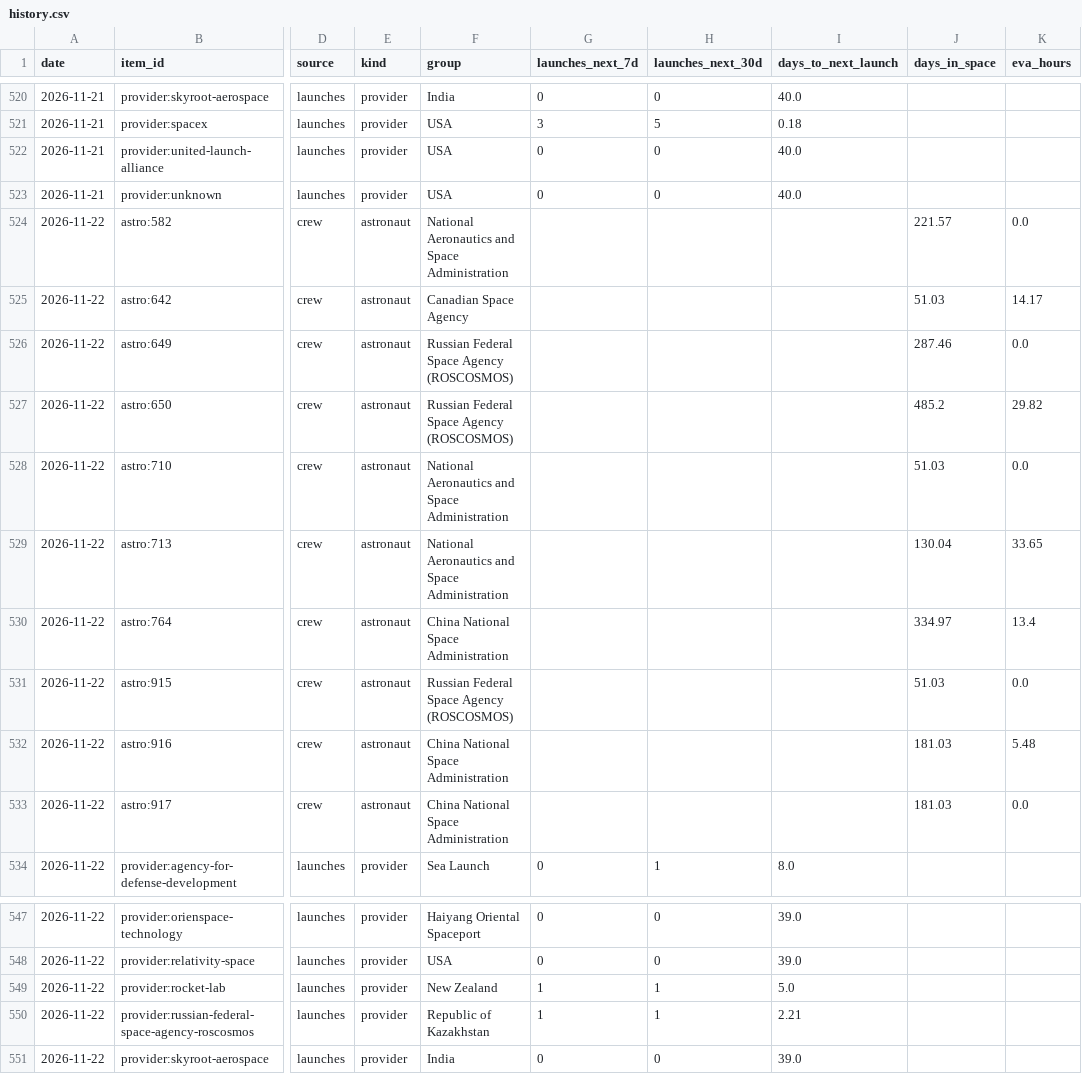
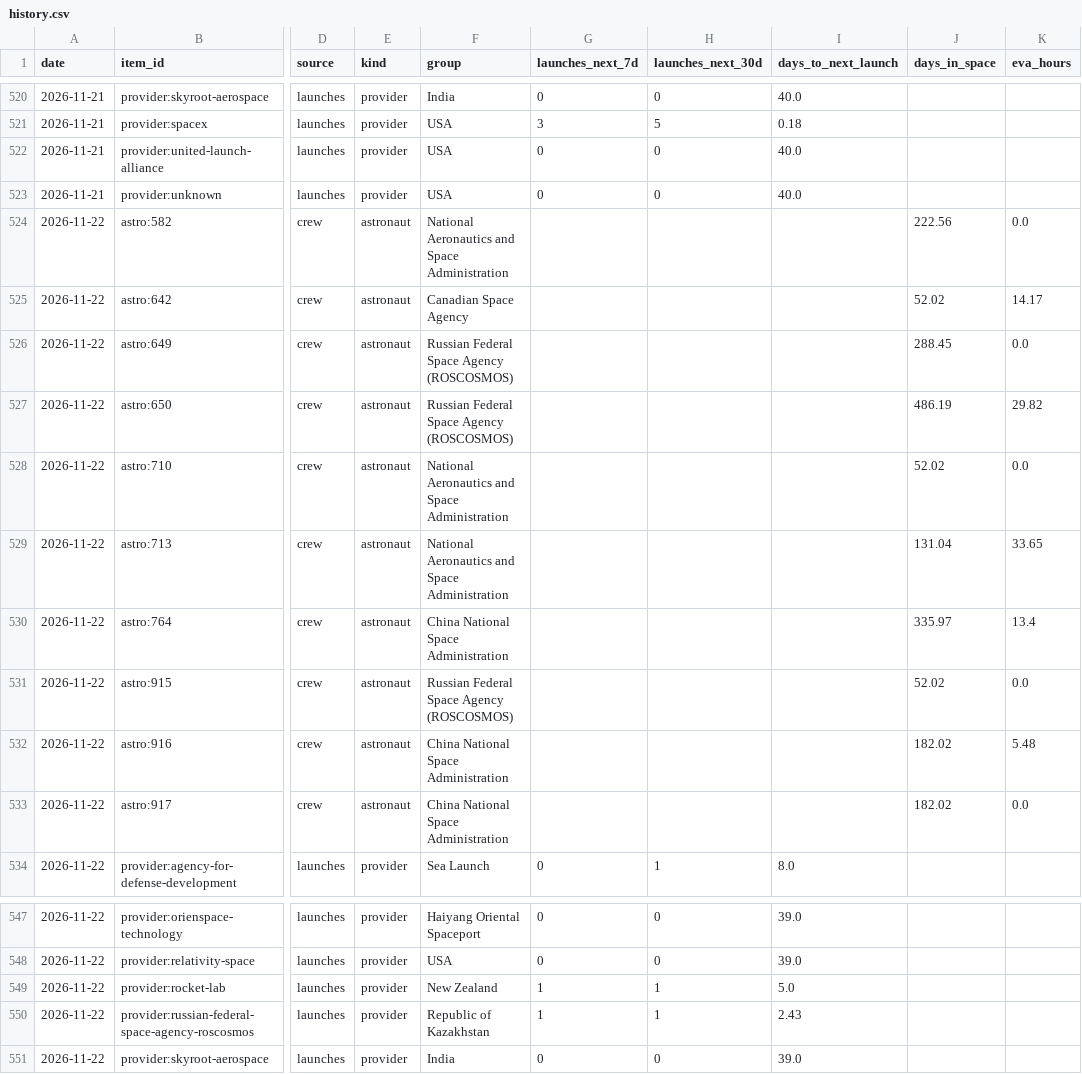
Before and after one commit to kaitlinmjohnson0716-cmd/space-tracker, a CSV file: data/history.csv, drawn as a sheet; only a part is shown, gaps mark what is left out; the diff names each change by its address in the sheet, - before the commit and + after, or states it on an @@ line.

```diff
--- a/data/history.csv
+++ b/data/history.csv
-J524 (days_in_space): 221.57
+J524 (days_in_space): 222.56
-J525 (days_in_space): 51.03
+J525 (days_in_space): 52.02
-J526 (days_in_space): 287.46
+J526 (days_in_space): 288.45
-J527 (days_in_space): 485.2
+J527 (days_in_space): 486.19
-J528 (days_in_space): 51.03
+J528 (days_in_space): 52.02
-J529 (days_in_space): 130.04
+J529 (days_in_space): 131.04
-J530 (days_in_space): 334.97
+J530 (days_in_space): 335.97
-J531 (days_in_space): 51.03
+J531 (days_in_space): 52.02
-J532:J533 (days_in_space): 181.03
+J532:J533 (days_in_space): 182.02
-I550 (days_to_next_launch): 2.21
+I550 (days_to_next_launch): 2.43
```
Also changed, not shown: data/source_log.csv, 3 other files.
